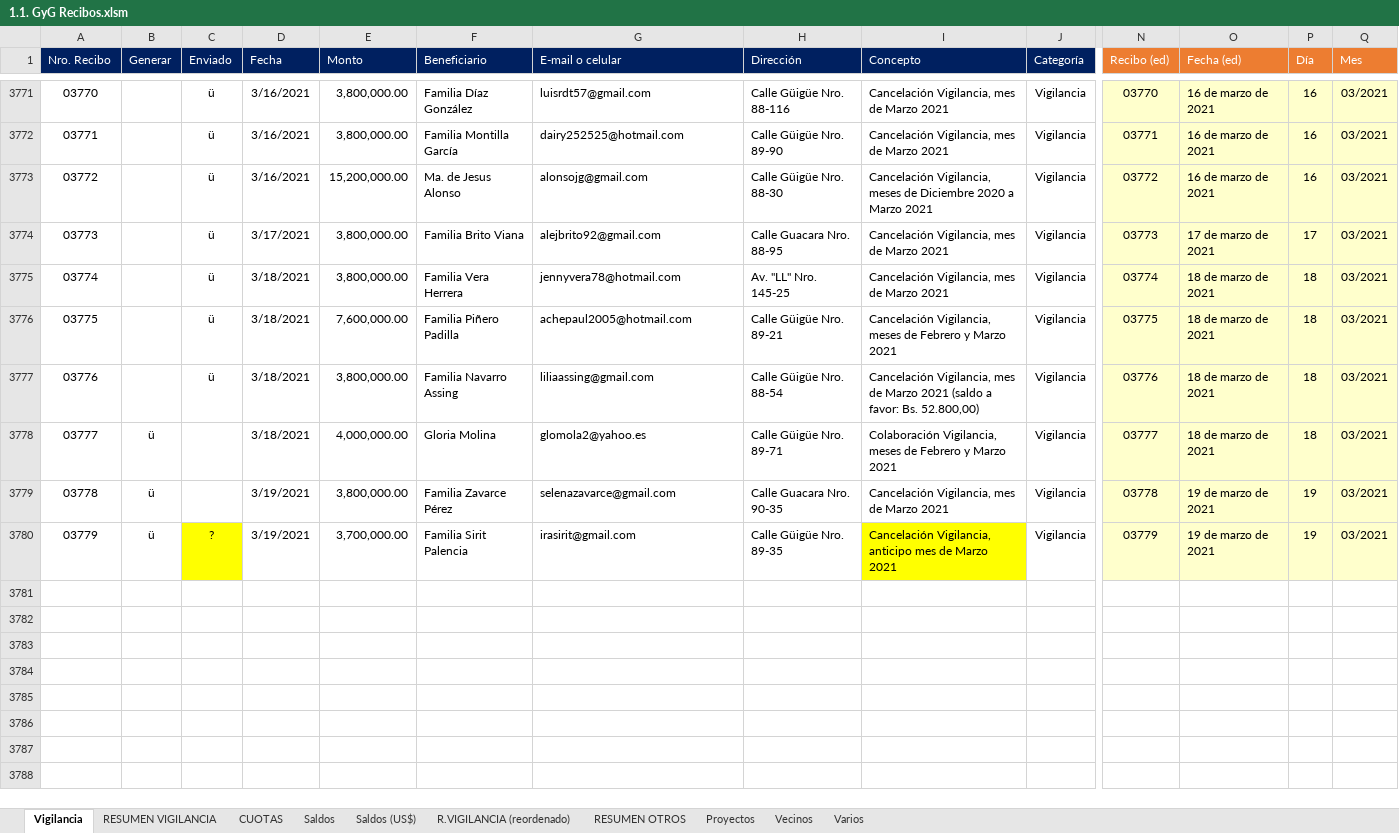
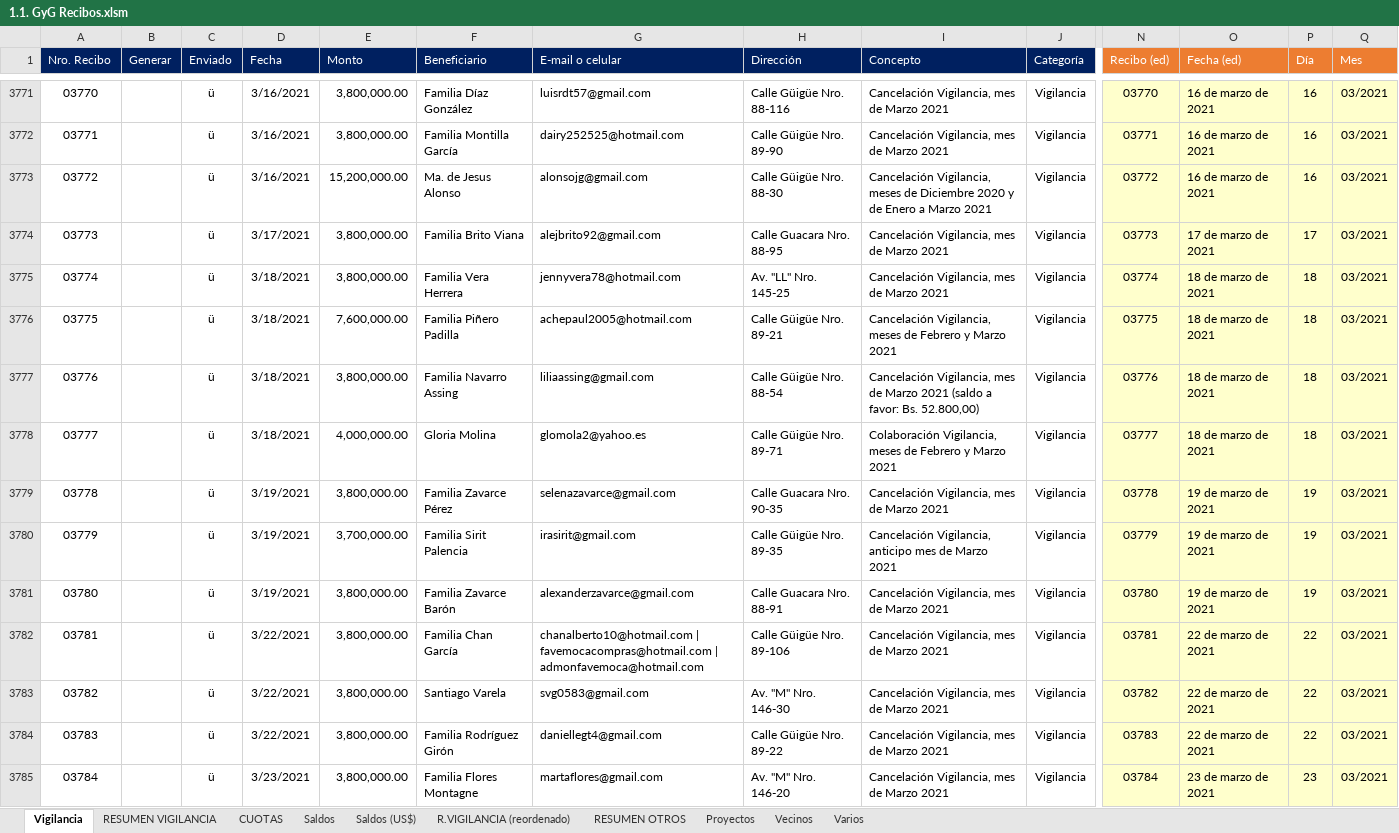
Before and after one commit to MColosso/GyG-Recibos, an Excel workbook: 1.1. GyG Recibos.xlsm, sheet Vigilancia, drawn as a sheet; only a part is shown, gaps mark what is left out; values as stored, in another font and other column widths than the file's, no borders; conditional formats not drawn; rows hold the shown columns only; the diff covers the shown part only; the diff names each change by its address in the sheet, - before the commit and + after, or states it on an @@ line.

```diff
--- a/1.1. GyG Recibos.xlsm (sheet Vigilancia)
+++ b/1.1. GyG Recibos.xlsm (sheet Vigilancia)
-I3773 (Concepto): …Diciembre 2020 a Marzo…
+I3773 (Concepto): …Diciembre 2020 y de Enero a Marzo…
-B3778:B3780 (Generar): ü
+B3778:B3780 (Generar): (empty)
-C3778:C3779 (Enviado): (empty)
+C3778:C3779 (Enviado): ü
-C3780 (Enviado): ?
+C3780 (Enviado): ü
-C3780 fill: #FFFF00
+C3780 fill: none
-I3780 fill: #FFFF00
+I3780 fill: none
+row 3781: 03780 |  | ü | 3/19/2021 | 3,800,000.00 | Familia Zavarce Barón | alexanderzavarce@gmail.com | Calle Guacara Nro. 88-91 | Cancelación Vigilancia, mes de Marzo 2021 | Vigilancia | 03780 | 19 de marzo de 2021 | 19 | 03/2021
+row 3782: 03781 |  | ü | 3/22/2021 | 3,800,000.00 | Familia Chan García | chanalberto10@hotmail.com | favemocacompras@hotmail.com | admonfavemoca@hotmail.com | Calle Güigüe Nro. 89-106 | Cancelación Vigilancia, mes de Marzo 2021 | Vigilancia | 03781 | 22 de marzo de 2021 | 22 | 03/2021
+row 3783: 03782 |  | ü | 3/22/2021 | 3,800,000.00 | Santiago Varela | svg0583@gmail.com | Av. "M" Nro. 146-30 | Cancelación Vigilancia, mes de Marzo 2021 | Vigilancia | 03782 | 22 de marzo de 2021 | 22 | 03/2021
+row 3784: 03783 |  | ü | 3/22/2021 | 3,800,000.00 | Familia Rodríguez Girón | daniellegt4@gmail.com | Calle Güigüe Nro. 89-22 | Cancelación Vigilancia, mes de Marzo 2021 | Vigilancia | 03783 | 22 de marzo de 2021 | 22 | 03/2021
+row 3785: 03784 |  | ü | 3/23/2021 | 3,800,000.00 | Familia Flores Montagne | martaflores@gmail.com | Av. "M" Nro. 146-20 | Cancelación Vigilancia, mes de Marzo 2021 | Vigilancia | 03784 | 23 de marzo de 2021 | 23 | 03/2021
```
Also changed, not shown: 69 added rows and 3 edited cells elsewhere in this sheet, sheet RESUMEN VIGILANCIA, sheet R.VIGILANCIA (reordenado), sheet Saldos, sheet Saldos (US$), sheet CUOTAS, sheet RESUMEN OTROS, 1 more sheet, formulas that keep their value, 18 other files.
